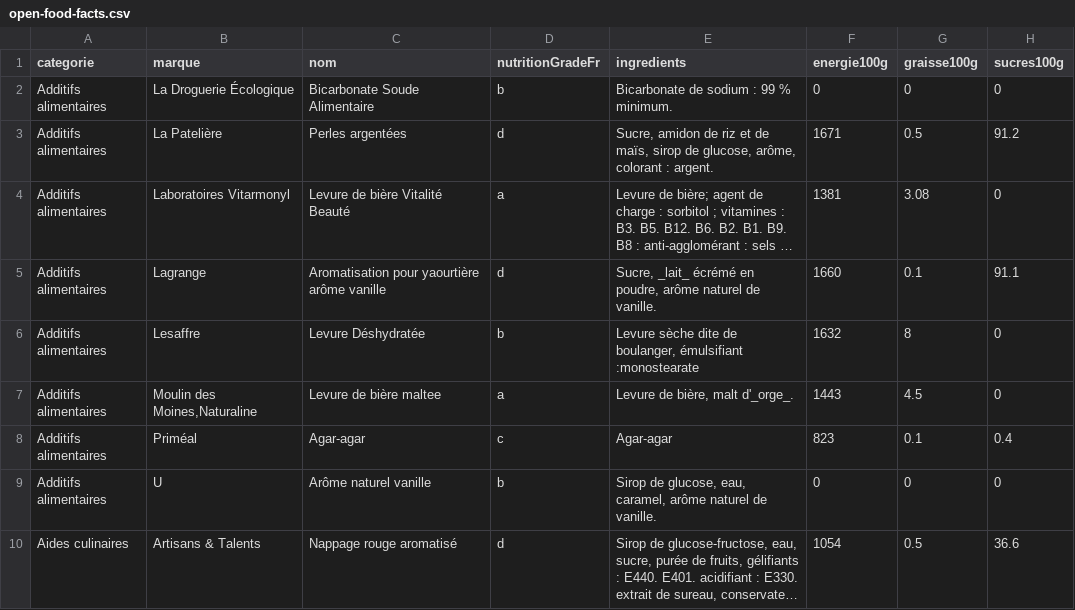
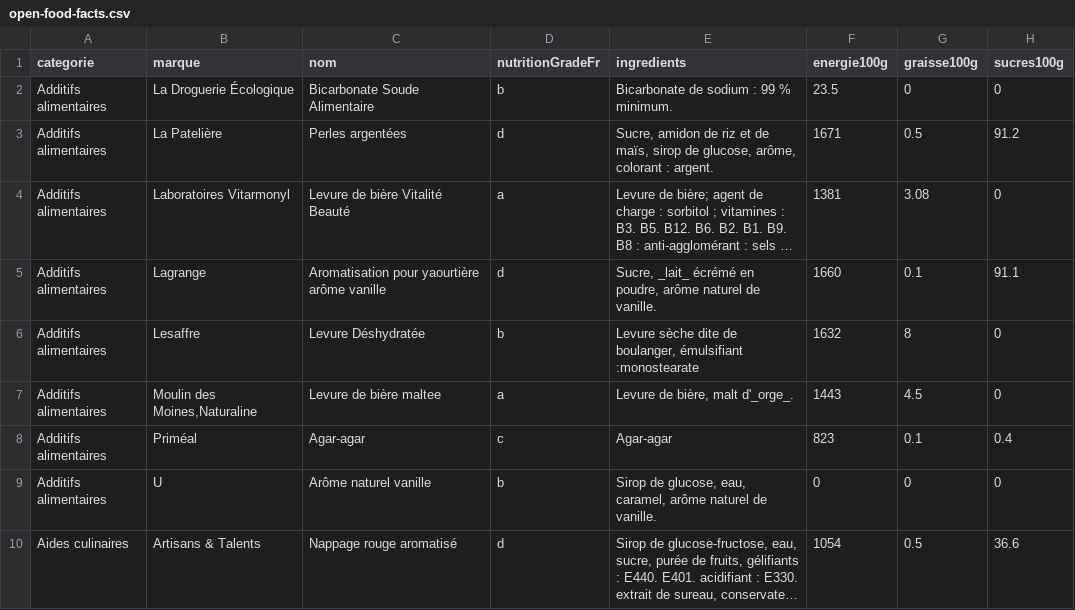
Before and after one commit to atsuhikoMochizuki/openFoodFacts_PROVISOIRE, a CSV file: src/main/resources/open-food-facts.csv, drawn as a sheet; only a part is shown; long unchanged cells end in …; the diff names each change by its address in the sheet, - before the commit and + after, or states it on an @@ line.

```diff
--- a/src/main/resources/open-food-facts.csv
+++ b/src/main/resources/open-food-facts.csv
-F2 (energie100g): 0
+F2 (energie100g): 23.5
```
Also changed, not shown: 9 other files.
